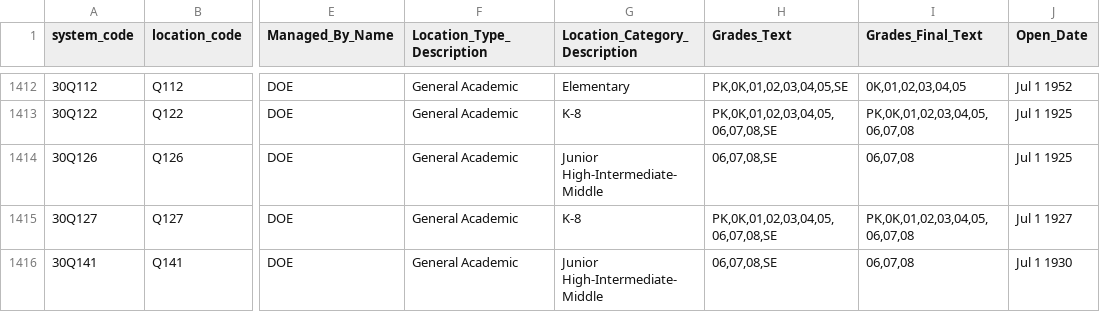
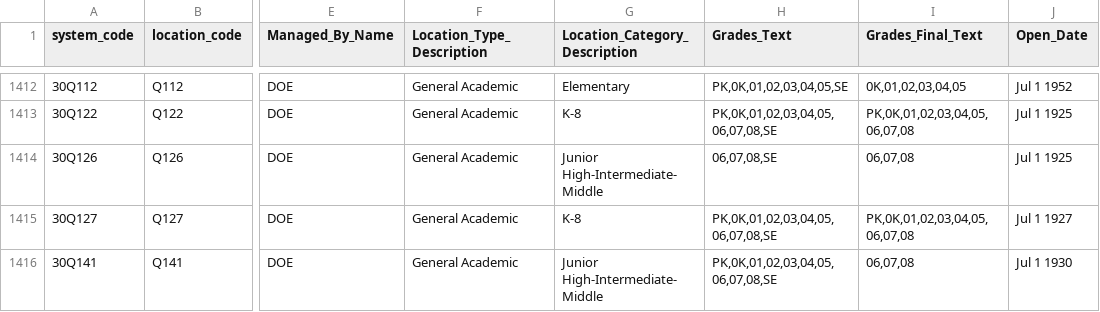
Before and after one commit to dsimoes-doe/LCGMS, a CSV file: LCGMSSupertableTEXT.csv, drawn as a sheet; only a part is shown, gaps mark what is left out; the diff covers the shown part only; the diff names each change by its address in the sheet, - before the commit and + after, or states it on an @@ line.

Commit message:
Update LCGMSSupertableTEXT.csv

```diff
--- a/LCGMSSupertableTEXT.csv
+++ b/LCGMSSupertableTEXT.csv
-H1416 (Grades_Text): 06,07,08,SE
+H1416 (Grades_Text): PK,0K,01,02,03,04,05,06,07,08,SE
```
Also changed, not shown: 22 edited cells elsewhere in this file.
